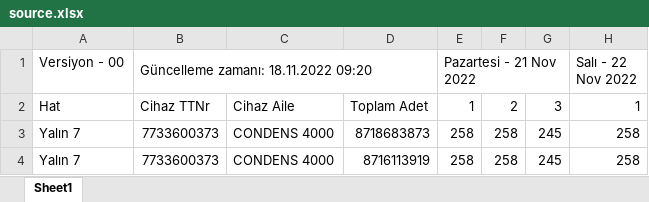
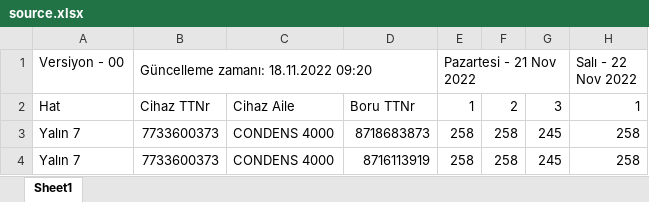
Before and after one commit to sahinozan/Bosch-Excel-Integration, an Excel workbook: Data/source.xlsx, sheet Sheet1, drawn as a sheet; only a part is shown; values as stored, in another font and other column widths than the file's, no cell formats; the diff names each change by its address in the sheet, - before the commit and + after, or states it on an @@ line.

Commit message:
Added filter to Excel

```diff
--- a/Data/source.xlsx (sheet Sheet1)
+++ b/Data/source.xlsx (sheet Sheet1)
-D2: Toplam Adet
+D2: Boru TTNr
```
Also changed, not shown: cell formats, 1 other file.
